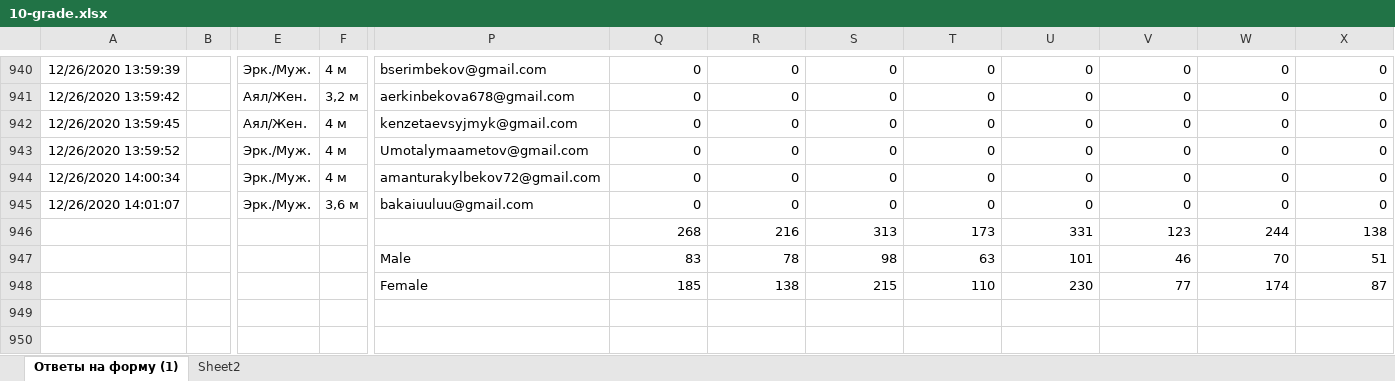
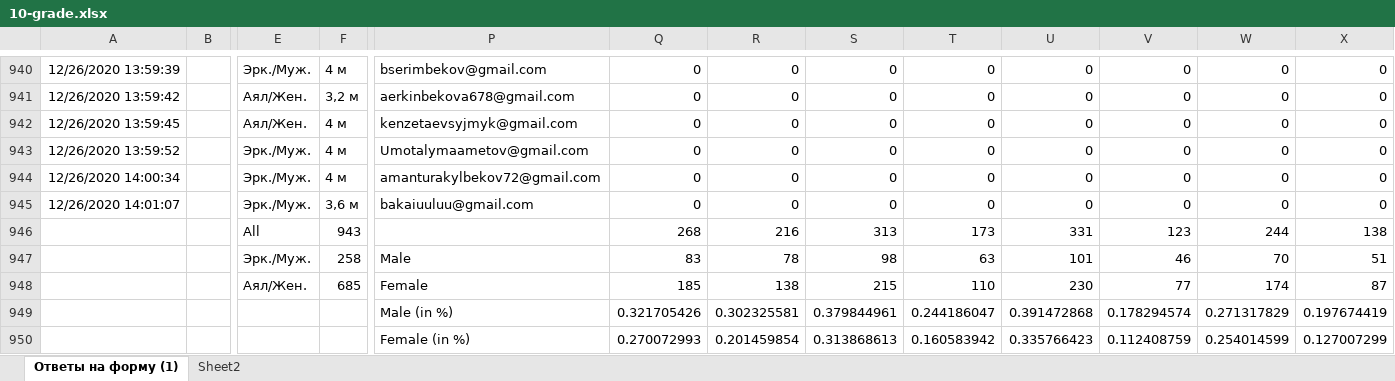
Before and after one commit to adiletmalikov/prob-project, an Excel workbook: data-2020/10-grade.xlsx, sheet Ответы на форму (1), drawn as a sheet; only a part is shown, gaps mark what is left out; values as stored, in another font and other column widths than the file's, no borders; rows hold the shown columns only; the diff names each change by its address in the sheet, - before the commit and + after, or states it on an @@ line.

```diff
--- a/data-2020/10-grade.xlsx (sheet Ответы на форму (1))
+++ b/data-2020/10-grade.xlsx (sheet Ответы на форму (1))
-E946: (empty)
+E946: All
-F946: (empty)
+F946: 943
-E947: (empty)
+E947: Эрк./Муж.
-F947: (empty)
+F947: 258
-E948: (empty)
+E948: Аял/Жен.
-F948: (empty)
+F948: 685
+row 949:  |  |  |  | Male (in %) | 0.321705426 | 0.302325581 | 0.379844961 | 0.244186047 | 0.391472868 | 0.178294574 | 0.271317829 | 0.197674419
+row 950:  |  |  |  | Female (in %) | 0.270072993 | 0.201459854 | 0.313868613 | 0.160583942 | 0.335766423 | 0.112408759 | 0.254014599 | 0.127007299
```
Also changed, not shown: data-2020/11-grade.xlsx, data-2020/8-grade.xlsx, 1 other file.
